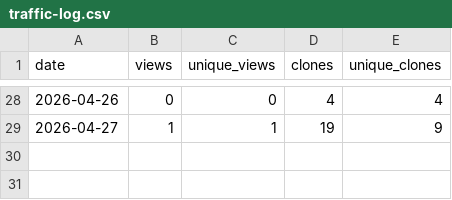
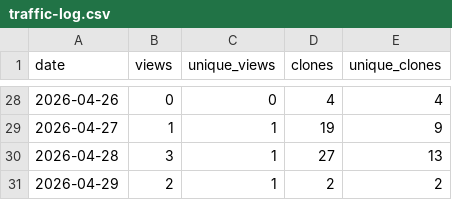
Before and after one commit to JonasBaath/identifyer-for-zotero, a CSV file: traffic-log.csv, drawn as a sheet; only a part is shown, gaps mark what is left out.

```diff
--- a/traffic-log.csv
+++ b/traffic-log.csv
@@ -29 +29,3 @@ date,views,unique_views,clones,unique_clones
 2026-04-27,1,1,19,9
+2026-04-28,3,1,27,13
+2026-04-29,2,1,2,2
```
